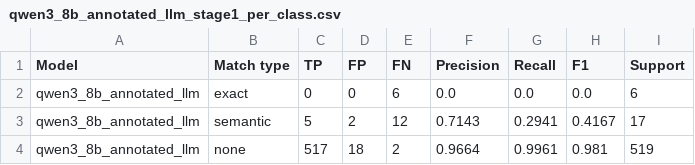
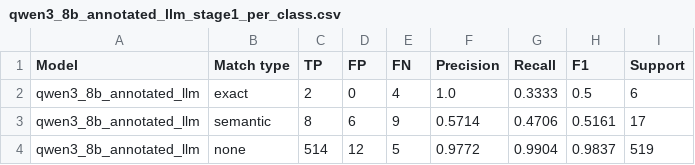
Before and after one commit to Hanh3103/BA_USDependency, a CSV file: eval_with_colab/dependency_analysis/eval_outputs/stage1/qwen3_8b_annotated_llm_stage1_per_class.csv, drawn as a sheet.

```diff
--- a/eval_with_colab/dependency_analysis/eval_outputs/stage1/qwen3_8b_annotated_llm_stage1_per_class.csv
+++ b/eval_with_colab/dependency_analysis/eval_outputs/stage1/qwen3_8b_annotated_llm_stage1_per_class.csv
@@ -1,4 +1,4 @@
 Model,Match type,TP,FP,FN,Precision,Recall,F1,Support
-qwen3_8b_annotated_llm,exact,0,0,6,0.0,0.0,0.0,6
-qwen3_8b_annotated_llm,semantic,5,2,12,0.7143,0.2941,0.4167,17
-qwen3_8b_annotated_llm,none,517,18,2,0.9664,0.9961,0.981,519
+qwen3_8b_annotated_llm,exact,2,0,4,1.0,0.3333,0.5,6
+qwen3_8b_annotated_llm,semantic,8,6,9,0.5714,0.4706,0.5161,17
+qwen3_8b_annotated_llm,none,514,12,5,0.9772,0.9904,0.9837,519
```
Also changed, not shown: eval_with_colab/dependency_analysis/eval_outputs/stage1/qwen3_8b_annotated_llm_stage1_details.csv, eval_with_colab/dependency_analysis/eval_outputs/stage1/qwen3_8b_annotated_llm_stage1_unmatched_predictions.csv, 3 other files.
